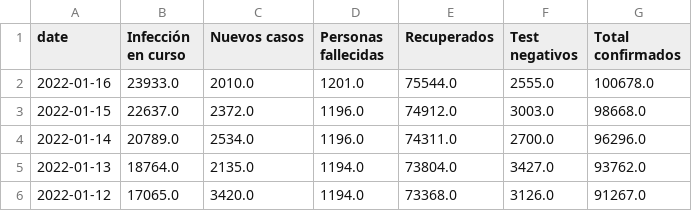
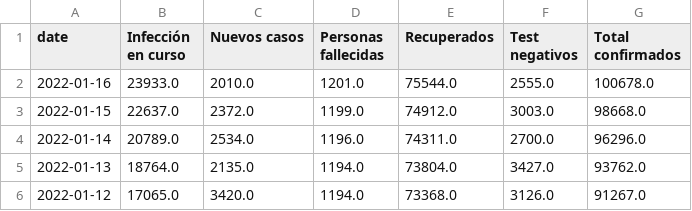
Before and after one commit to canovasjm/covid-19-san-juan, a CSV file: data/covid-san-juan.csv, drawn as a sheet; only a part is shown.

Commit message:
fixing 'Personas fallecidas' value on 2022-01-15

```diff
--- a/data/covid-san-juan.csv
+++ b/data/covid-san-juan.csv
@@ -2,3 +2,3 @@ date,Infección en curso ,Nuevos casos ,Personas fallecidas,Recuperados ,Test ne
 2022-01-16,23933.0,2010.0,1201.0,75544.0,2555.0,100678.0
-2022-01-15,22637.0,2372.0,1196.0,74912.0,3003.0,98668.0
+2022-01-15,22637.0,2372.0,1199.0,74912.0,3003.0,98668.0
 2022-01-14,20789.0,2534.0,1196.0,74311.0,2700.0,96296.0
```
